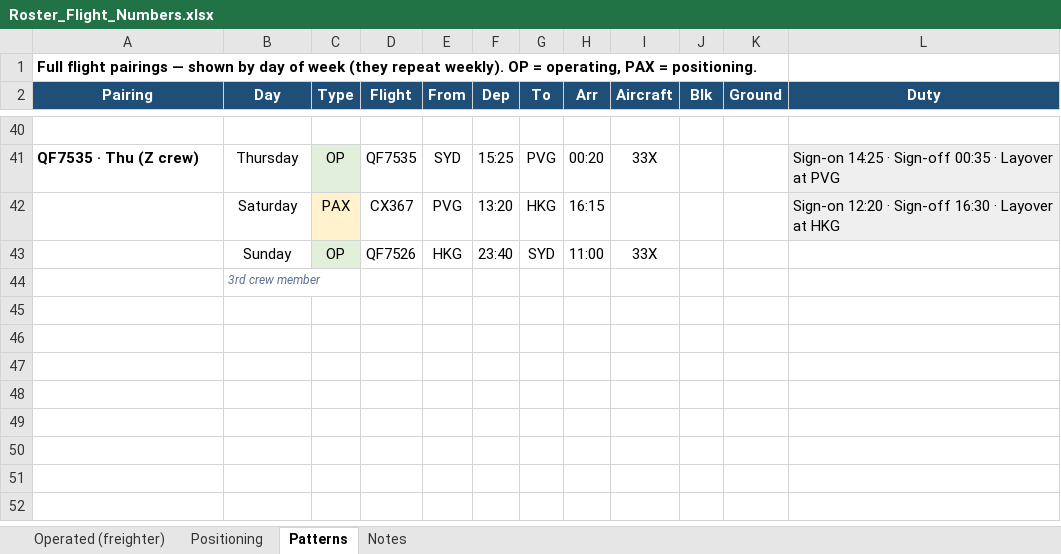
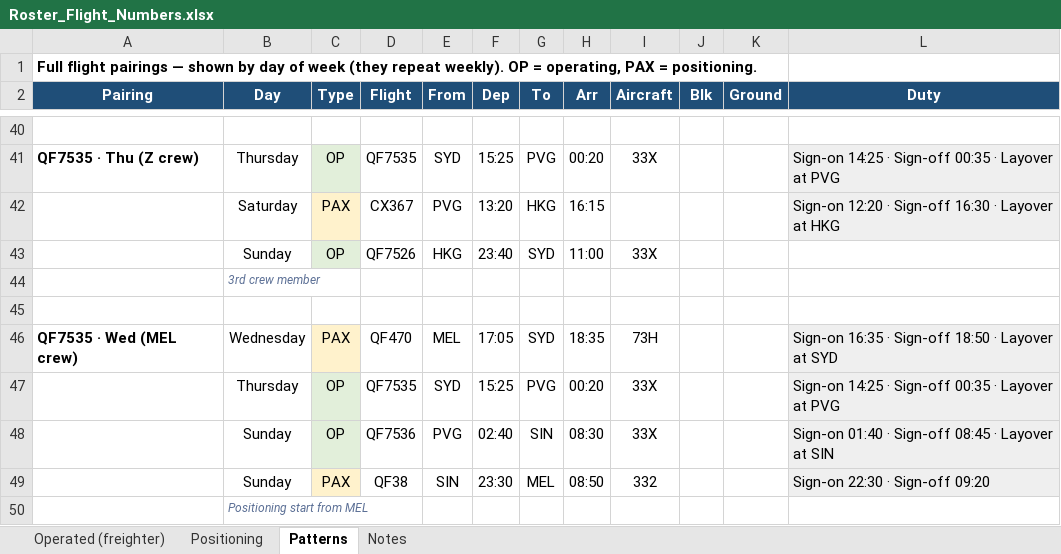
Before and after one commit to EFA-ROSTERALLOWANCE/Route-map, an Excel workbook: Roster_Flight_Numbers.xlsx, sheet Patterns, drawn as a sheet; only a part is shown, gaps mark what is left out; values as stored, in another font and other column widths than the file's, no borders; the diff names each change by its address in the sheet, - before the commit and + after, or states it on an @@ line.

```diff
--- a/Roster_Flight_Numbers.xlsx (sheet Patterns)
+++ b/Roster_Flight_Numbers.xlsx (sheet Patterns)
+row 45: (empty)
+row 46: QF7535 · Wed (MEL crew) | Wednesday | PAX | QF470 | MEL | 17:05 | SYD | 18:35 | 73H |  |  | Sign-on 16:35 · Sign-off 18:50 · Layover at SYD
+row 47:  | Thursday | OP | QF7535 | SYD | 15:25 | PVG | 00:20 | 33X |  |  | Sign-on 14:25 · Sign-off 00:35 · Layover at PVG
+row 48:  | Sunday | OP | QF7536 | PVG | 02:40 | SIN | 08:30 | 33X |  |  | Sign-on 01:40 · Sign-off 08:45 · Layover at SIN
+row 49:  | Sunday | PAX | QF38 | SIN | 23:30 | MEL | 08:50 | 332 |  |  | Sign-on 22:30 · Sign-off 09:20
+row 50:  | Positioning start from MEL
```
Also changed, not shown: 1 other file.
